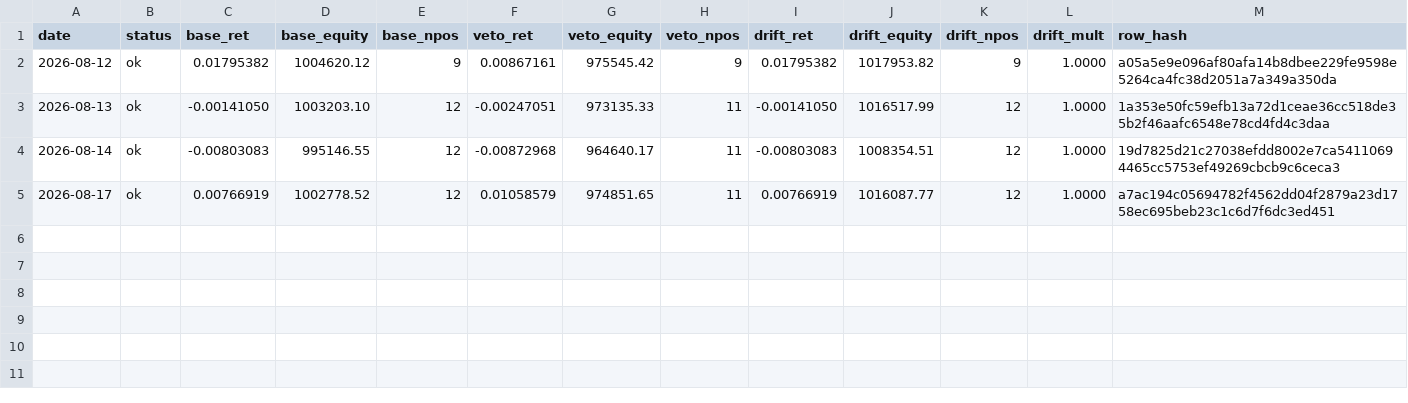
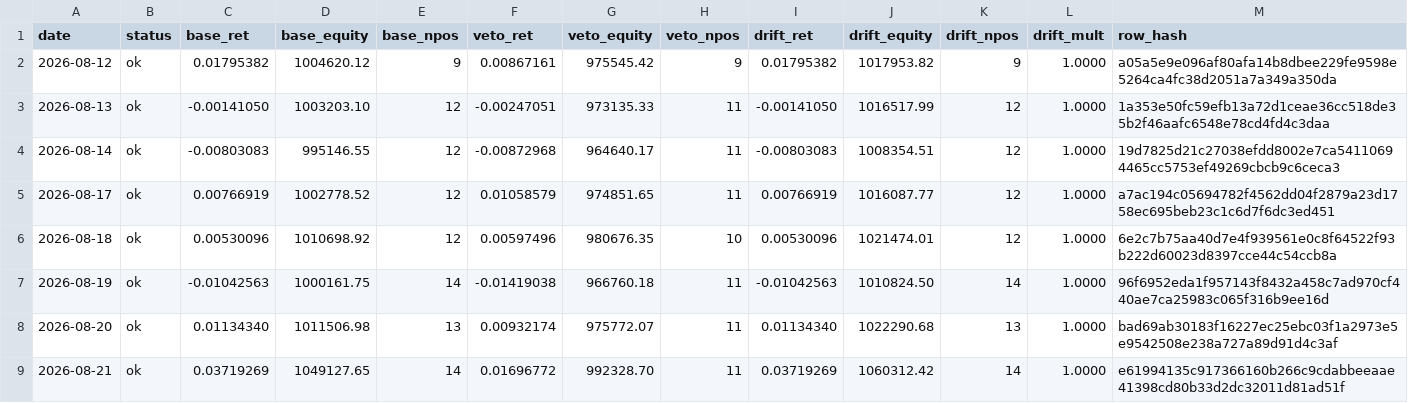
Before and after one commit to kreeshpatel/nifty-satvik, a CSV file: results/forward_wall.csv, drawn as a sheet.

Commit message:
chore(wall): forward-wall daily log 2026-08-24 [run 32734199366]

```diff
--- a/results/forward_wall.csv
+++ b/results/forward_wall.csv
@@ -5 +5,5 @@ date,status,base_ret,base_equity,base_npos,veto_ret,veto_equity,veto_npos,drift_
 2026-08-17,ok,0.00766919,1002778.52,12,0.01058579,974851.65,11,0.00766919,1016087.77,12,1.0000,a7ac194c05694782f4562dd04f2879a23d1758ec695beb23c1c6d7f6dc3ed451
+2026-08-18,ok,0.00530096,1010698.92,12,0.00597496,980676.35,10,0.00530096,1021474.01,12,1.0000,6e2c7b75aa40d7e4f939561e0c8f64522f93b222d60023d8397cce44c54ccb8a
+2026-08-19,ok,-0.01042563,1000161.75,14,-0.01419038,966760.18,11,-0.01042563,1010824.50,14,1.0000,96f6952eda1f957143f8432a458c7ad970cf440ae7ca25983c065f316b9ee16d
+2026-08-20,ok,0.01134340,1011506.98,13,0.00932174,975772.07,11,0.01134340,1022290.68,13,1.0000,bad69ab30183f16227ec25ebc03f1a2973e5e9542508e238a727a89d91d4c3af
+2026-08-21,ok,0.03719269,1049127.65,14,0.01696772,992328.70,11,0.03719269,1060312.42,14,1.0000,e61994135c917366160b266c9cdabbeeaae41398cd80b33d2dc32011d81ad51f
```
Also changed, not shown: results/wall_veto/paper_ledger_history.csv, results/wall_veto/portfolio_history.csv, 8 other files.
